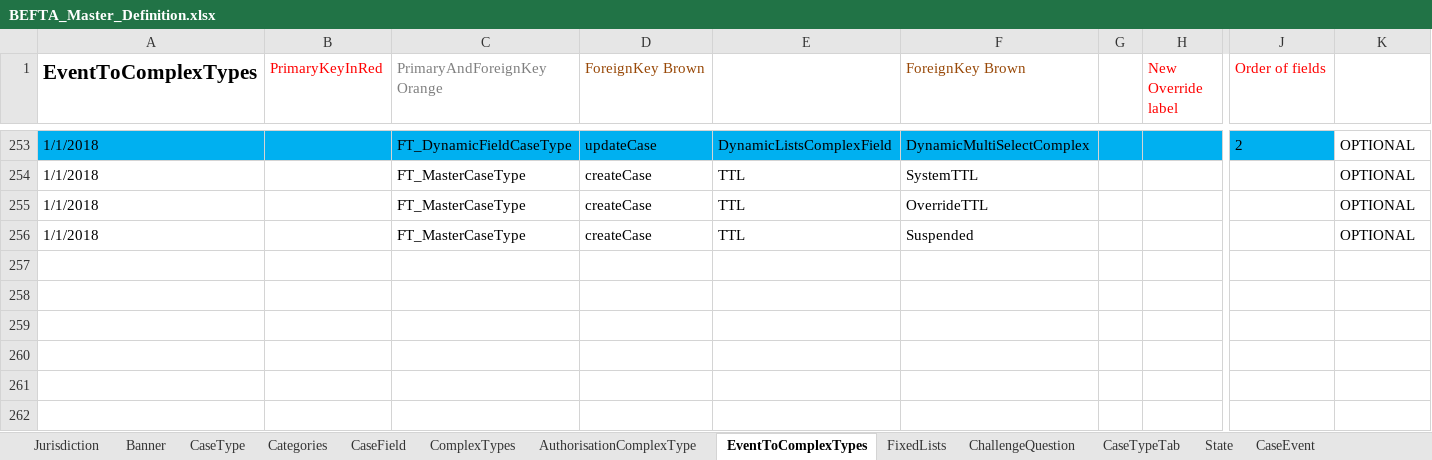
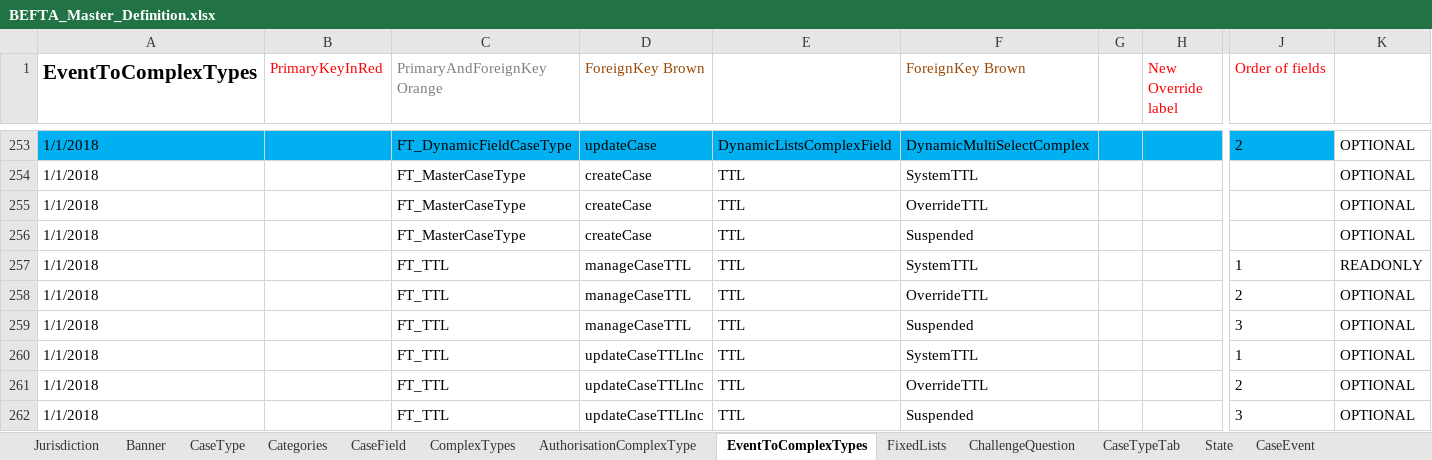
Before and after one commit to hmcts/ccd-test-definitions, an Excel workbook: src/main/resources/uk/gov/hmcts/ccd/test_definitions/excel/BEFTA_Master_Definition.xlsx, sheet EventToComplexTypes, drawn as a sheet; only a part is shown, gaps mark what is left out; values as stored, in another font and other column widths than the file's, no borders; table styles not drawn; rows hold the shown columns only; the diff names each change by its address in the sheet, - before the commit and + after, or states it on an @@ line.

Commit message:
CCD-3476 add Case Type for testing TTL
   [CCD-3476](https://tools.hmcts.net/jira/browse/CCD-3476)

Add Case Type for testing TTL.

```diff
--- a/src/main/resources/uk/gov/hmcts/ccd/test_definitions/excel/BEFTA_Master_Definition.xlsx (sheet EventToComplexTypes)
+++ b/src/main/resources/uk/gov/hmcts/ccd/test_definitions/excel/BEFTA_Master_Definition.xlsx (sheet EventToComplexTypes)
+row 257: 1/1/2018 |  | FT_TTL | manageCaseTTL | TTL | SystemTTL |  |  | 1 | READONLY
+row 258: 1/1/2018 |  | FT_TTL | manageCaseTTL | TTL | OverrideTTL |  |  | 2 | OPTIONAL
+row 259: 1/1/2018 |  | FT_TTL | manageCaseTTL | TTL | Suspended |  |  | 3 | OPTIONAL
+row 260: 1/1/2018 |  | FT_TTL | updateCaseTTLInc | TTL | SystemTTL |  |  | 1 | OPTIONAL
+row 261: 1/1/2018 |  | FT_TTL | updateCaseTTLInc | TTL | OverrideTTL |  |  | 2 | OPTIONAL
+row 262: 1/1/2018 |  | FT_TTL | updateCaseTTLInc | TTL | Suspended |  |  | 3 | OPTIONAL
```
Also changed, not shown: sheet CaseEvent, sheet CaseEventToFields, sheet AuthorisationCaseEvent, sheet AuthorisationCaseField, sheet CaseTypeTab, sheet CaseField, 10 more sheets, 19 other files.
